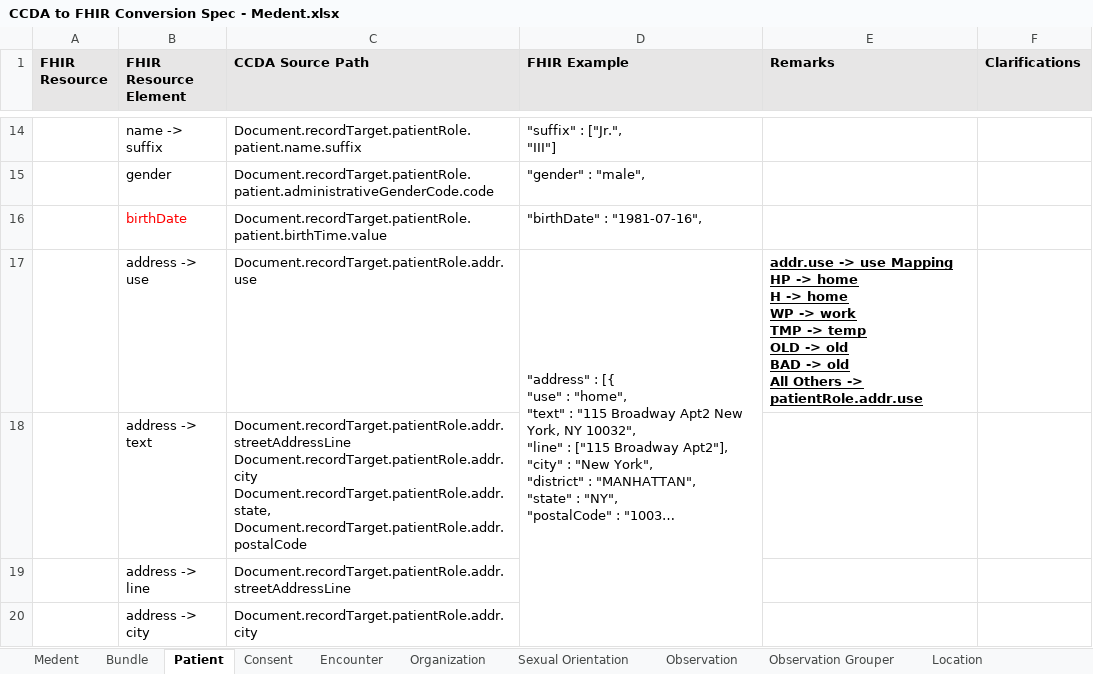
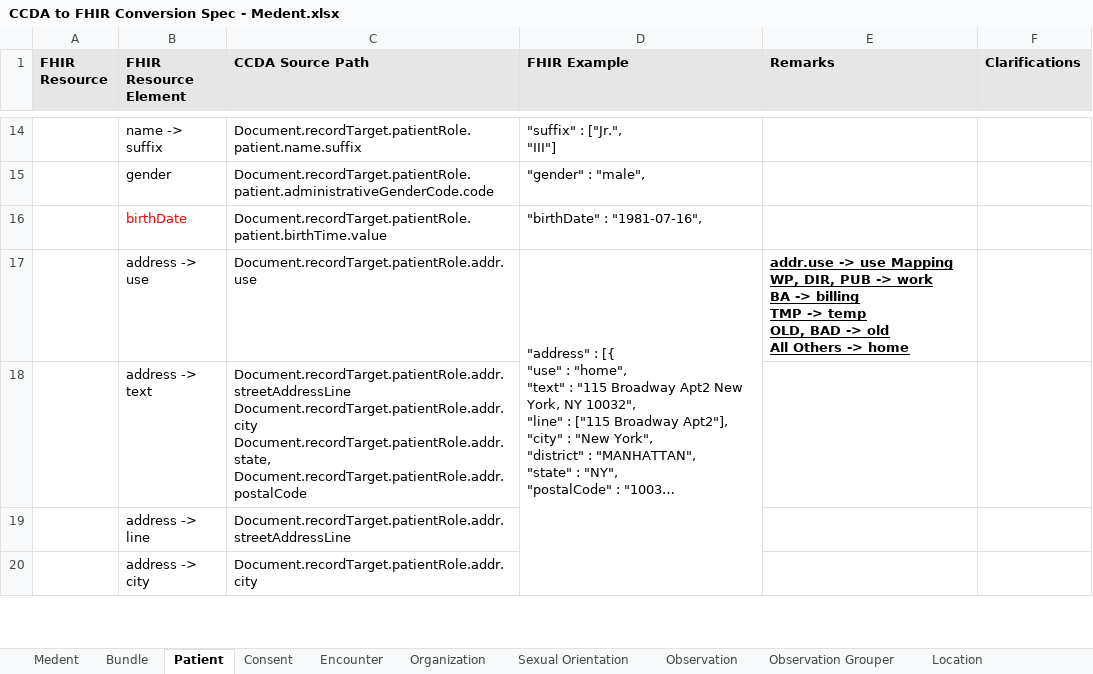
Before and after one commit to tech-by-design/polyglot-prime, an Excel workbook: support/specifications/ccda/CCDA to FHIR Conversion Spec - Medent.xlsx, sheet Patient, drawn as a sheet; only a part is shown, gaps mark what is left out; long unchanged cells end in …; values as stored, in another font and other column widths than the file's, no borders; ↵ is a line break in a cell; the diff covers the shown part only; the diff names each change by its address in the sheet, - before the commit and + after, or states it on an @@ line.

Commit message:
feat: update XSLT files to add more values for ddress.use and telecom.use in Patient, Organization, and Location Resources of CCDA and HL7 files #2841 - Updated XSLT files to add more values for ddress.use and telecom.use in Patient, Organization, and Location Resources of CCDA and HL7 files - Updated the FHIR conversion specification documents for CCDA and HL7 with the changes in address and telecom use

```diff
--- a/support/specifications/ccda/CCDA to FHIR Conversion Spec - Medent.xlsx (sheet Patient)
+++ b/support/specifications/ccda/CCDA to FHIR Conversion Spec - Medent.xlsx (sheet Patient)
-E17 (Remarks): …use Mapping ↵ HP -> home ↵ H -> home ↵ WP -> work ↵ TMP -> temp ↵ OLD -> old ↵ BAD -> old ↵ All Others -> patientRole.addr.use
+E17 (Remarks): …use Mapping ↵ WP, DIR, PUB -> work ↵ BA -> billing ↵ TMP -> temp ↵ OLD, BAD -> old ↵ All Others -> home
```
Also changed, not shown: 1 edited cell elsewhere in this sheet, sheet Organization, sheet Location, support/specifications/ccda/CCDA to FHIR Conversion Spec - AthenaHealth.xlsx, support/specifications/ccda/CCDA to FHIR Conversion Spec - Epic.xlsx, 5 other files.
